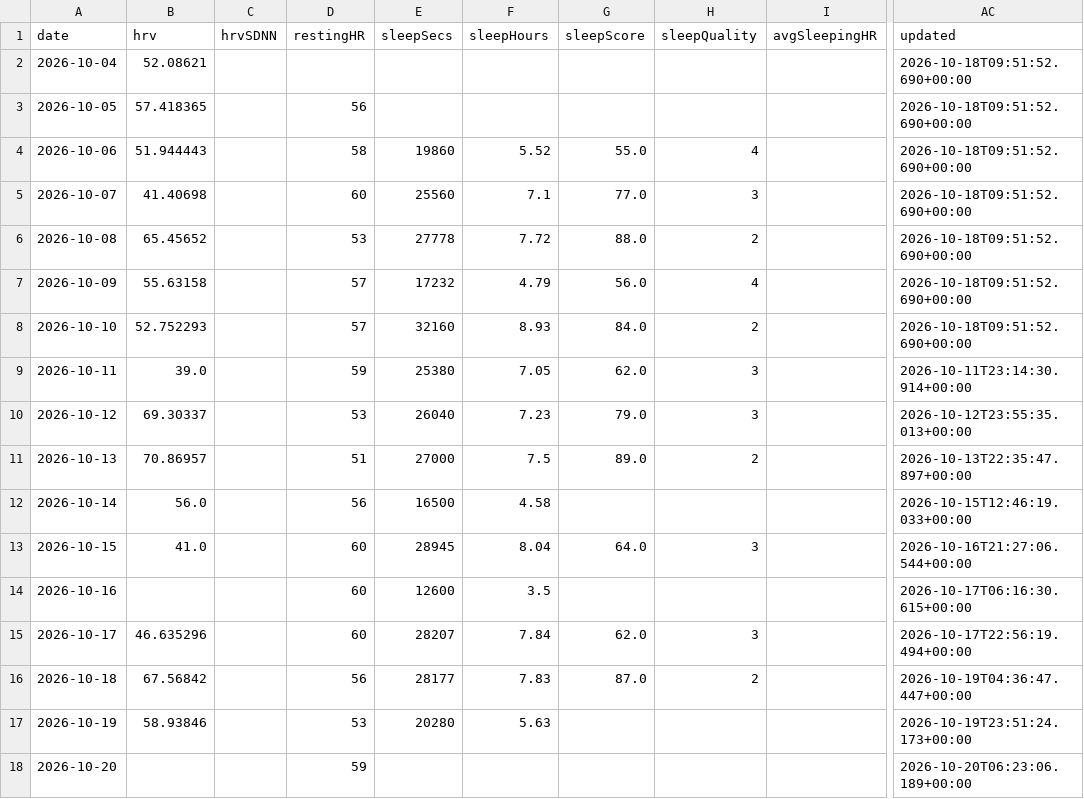
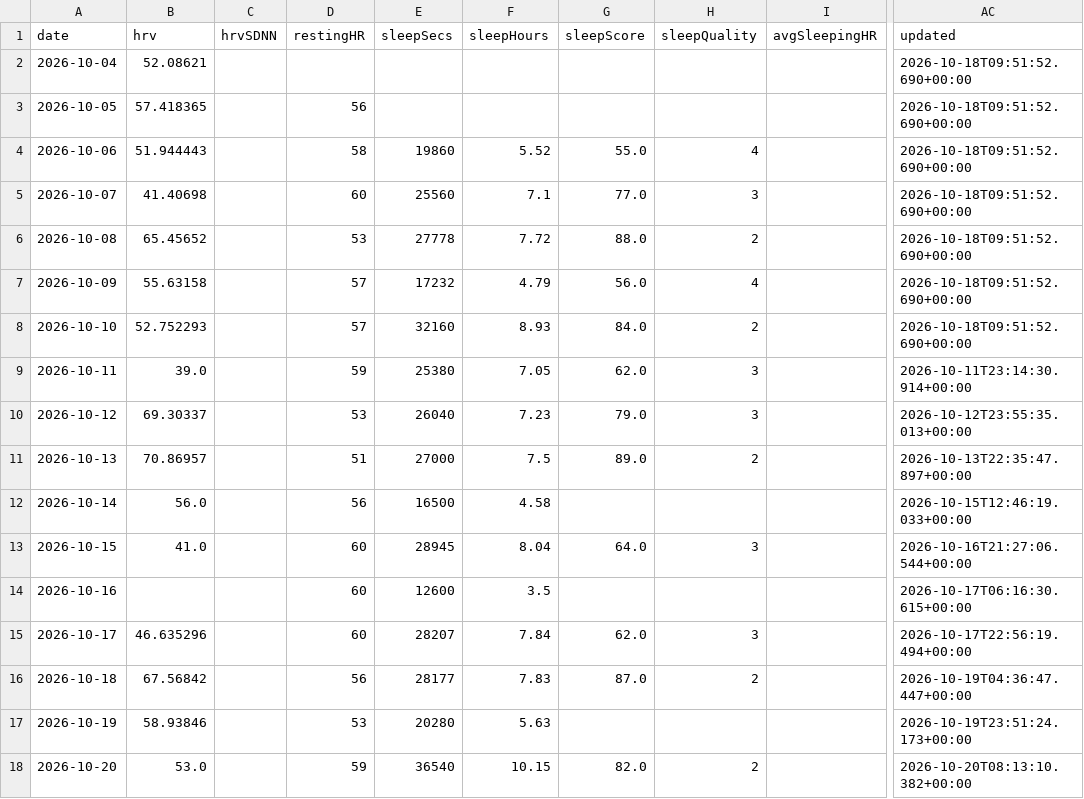
Before and after one commit to CarpetoX/garmin-recovery, a CSV file: recovery.csv, drawn as a sheet; only a part is shown, gaps mark what is left out; the diff names each change by its address in the sheet, - before the commit and + after, or states it on an @@ line.

```diff
--- a/recovery.csv
+++ b/recovery.csv
-B18 (hrv): (empty)
+B18 (hrv): 53.0
-E18 (sleepSecs): (empty)
+E18 (sleepSecs): 36540
-F18 (sleepHours): (empty)
+F18 (sleepHours): 10.15
-G18 (sleepScore): (empty)
+G18 (sleepScore): 82.0
-H18 (sleepQuality): (empty)
+H18 (sleepQuality): 2
-AC18 (updated): 2026-10-20T06:23:06.189+00:00
+AC18 (updated): 2026-10-20T08:13:10.382+00:00
```
Also changed, not shown: 4 other files.
